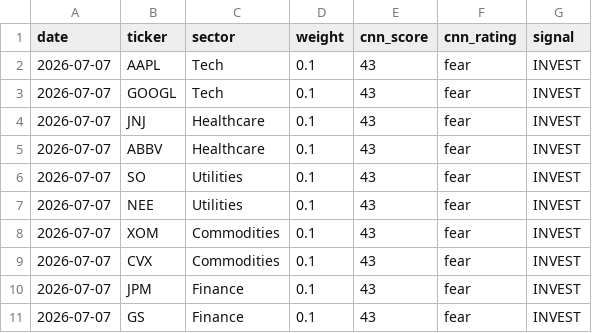
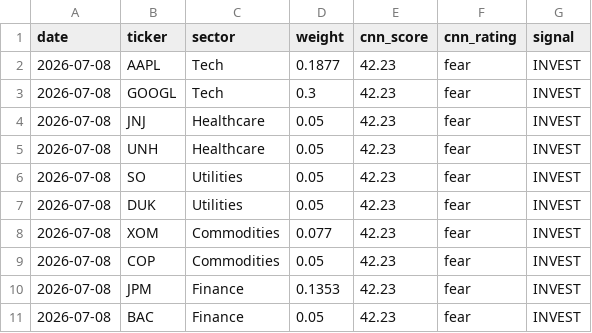
Before and after one commit to JAIDEEP-TRIP/portfolio-optimization, a CSV file: outputs/todays_allocation.csv, drawn as a sheet.

```diff
--- a/outputs/todays_allocation.csv
+++ b/outputs/todays_allocation.csv
@@ -1,11 +1,11 @@
 date,ticker,sector,weight,cnn_score,cnn_rating,signal
-2026-07-07,AAPL,Tech,0.1,43,fear,INVEST
-2026-07-07,GOOGL,Tech,0.1,43,fear,INVEST
-2026-07-07,JNJ,Healthcare,0.1,43,fear,INVEST
-2026-07-07,ABBV,Healthcare,0.1,43,fear,INVEST
-2026-07-07,SO,Utilities,0.1,43,fear,INVEST
-2026-07-07,NEE,Utilities,0.1,43,fear,INVEST
-2026-07-07,XOM,Commodities,0.1,43,fear,INVEST
-2026-07-07,CVX,Commodities,0.1,43,fear,INVEST
-2026-07-07,JPM,Finance,0.1,43,fear,INVEST
-2026-07-07,GS,Finance,0.1,43,fear,INVEST
+2026-07-08,AAPL,Tech,0.1877,42.23,fear,INVEST
+2026-07-08,GOOGL,Tech,0.3,42.23,fear,INVEST
+2026-07-08,JNJ,Healthcare,0.05,42.23,fear,INVEST
+2026-07-08,UNH,Healthcare,0.05,42.23,fear,INVEST
+2026-07-08,SO,Utilities,0.05,42.23,fear,INVEST
+2026-07-08,DUK,Utilities,0.05,42.23,fear,INVEST
+2026-07-08,XOM,Commodities,0.077,42.23,fear,INVEST
+2026-07-08,COP,Commodities,0.05,42.23,fear,INVEST
+2026-07-08,JPM,Finance,0.1353,42.23,fear,INVEST
+2026-07-08,BAC,Finance,0.05,42.23,fear,INVEST
```
Also changed, not shown: outputs/portfolio_values.csv, outputs/summary.csv, 5 other files.
